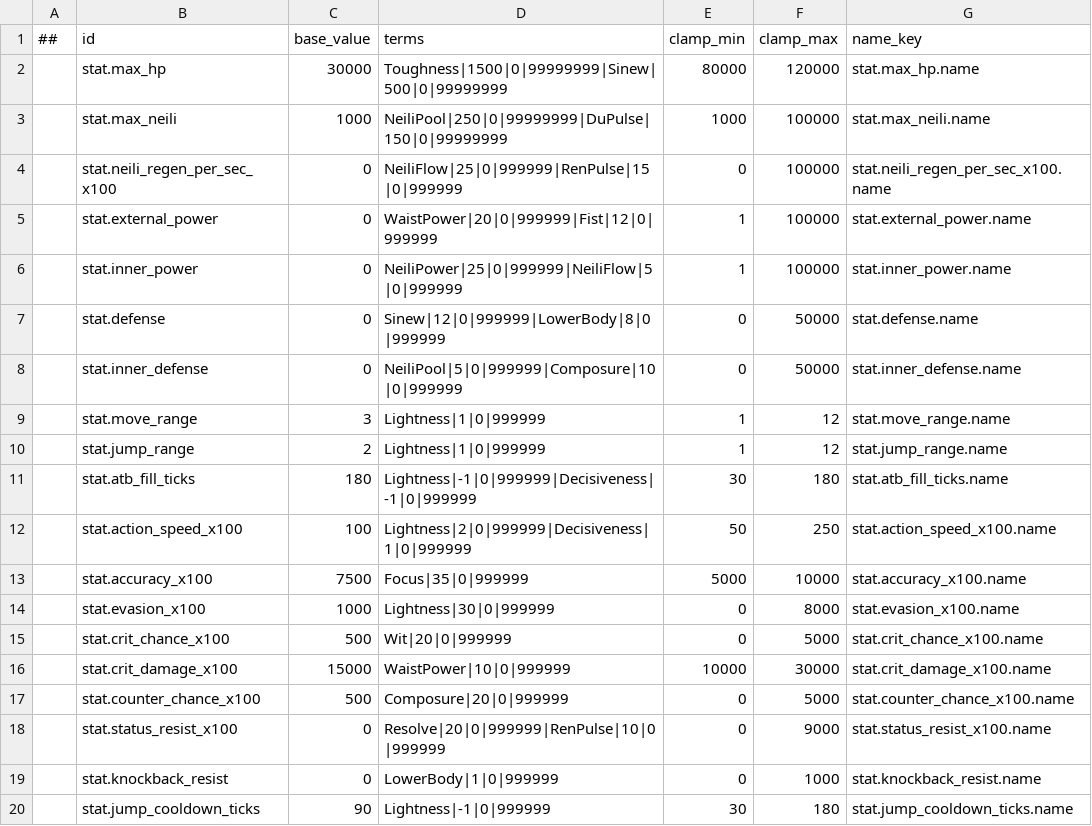
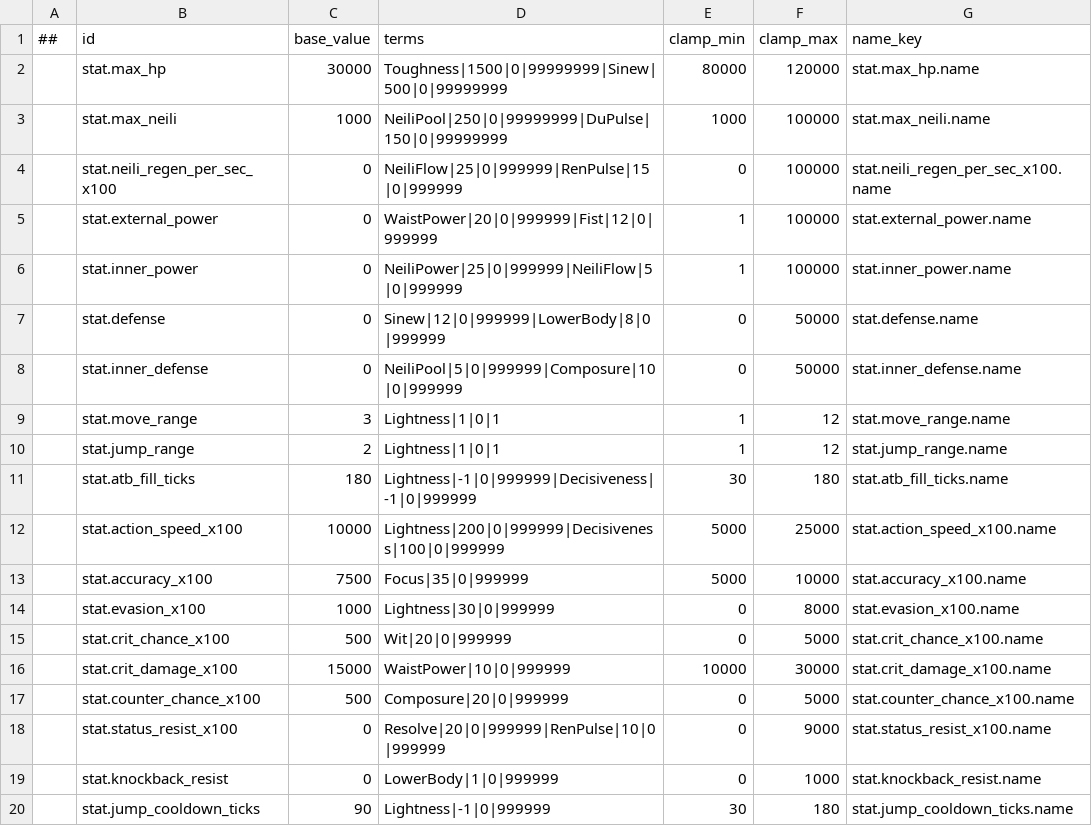
Before and after one commit to Memphis004/ProjectJianghu, a CSV file: data/tables/stat_formula.csv, drawn as a sheet.

```diff
--- a/data/tables/stat_formula.csv
+++ b/data/tables/stat_formula.csv
@@ -8,6 +8,6 @@
 ,stat.inner_defense,0,NeiliPool|5|0|999999|Composure|10|0|999999,0,50000,stat.inner_defense.name
-,stat.move_range,3,Lightness|1|0|999999,1,12,stat.move_range.name
-,stat.jump_range,2,Lightness|1|0|999999,1,12,stat.jump_range.name
+,stat.move_range,3,Lightness|1|0|1,1,12,stat.move_range.name
+,stat.jump_range,2,Lightness|1|0|1,1,12,stat.jump_range.name
 ,stat.atb_fill_ticks,180,Lightness|-1|0|999999|Decisiveness|-1|0|999999,30,180,stat.atb_fill_ticks.name
-,stat.action_speed_x100,100,Lightness|2|0|999999|Decisiveness|1|0|999999,50,250,stat.action_speed_x100.name
+,stat.action_speed_x100,10000,Lightness|200|0|999999|Decisiveness|100|0|999999,5000,25000,stat.action_speed_x100.name
 ,stat.accuracy_x100,7500,Focus|35|0|999999,5000,10000,stat.accuracy_x100.name
```
Also changed, not shown: 21 other files.
